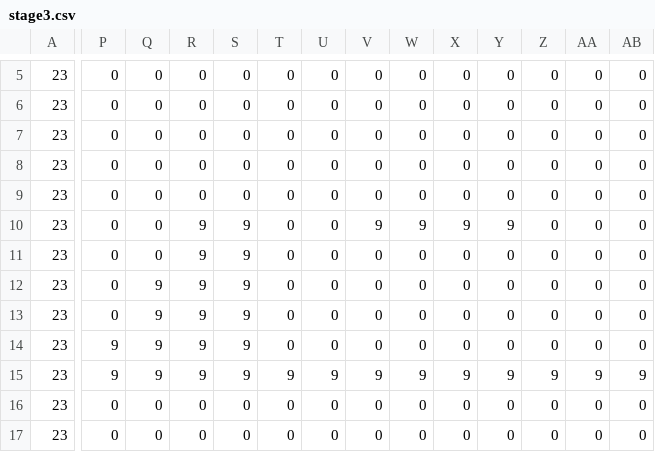
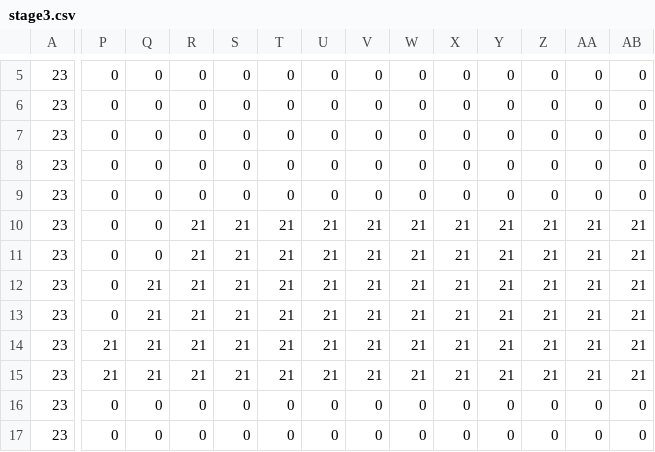
Before and after one commit to Tatsuki5274/stern, a CSV file: Hide/img/stage3.csv, drawn as a sheet; only a part is shown, gaps mark what is left out; the diff names each change by its address in the sheet, - before the commit and + after, or states it on an @@ line.

Commit message:
ステージ３作成中

```diff
--- a/Hide/img/stage3.csv
+++ b/Hide/img/stage3.csv
-R10:R15: 9
+R10:R15: 21
-S10:S15: 9
+S10:S15: 21
-T10:T14: 0
+T10:T14: 21
-U10:U14: 0
+U10:U14: 21
-V10: 9
+V10: 21
-W10: 9
+W10: 21
-X10: 9
+X10: 21
-Y10: 9
+Y10: 21
-Z10:Z14: 0
+Z10:Z14: 21
-AA10:AA14: 0
+AA10:AA14: 21
-AB10:AB14: 0
+AB10:AB14: 21
-V11:V14: 0
+V11:V14: 21
-W11:W14: 0
+W11:W14: 21
-X11:X14: 0
+X11:X14: 21
-Y11:Y14: 0
+Y11:Y14: 21
-Q12:Q15: 9
+Q12:Q15: 21
-P14:P15: 9
+P14:P15: 21
-T15: 9
+T15: 21
-U15: 9
+U15: 21
-V15: 9
+V15: 21
-W15: 9
+W15: 21
-X15: 9
+X15: 21
-Y15: 9
+Y15: 21
-Z15: 9
+Z15: 21
-AA15: 9
+AA15: 21
-AB15: 9
+AB15: 21
```
